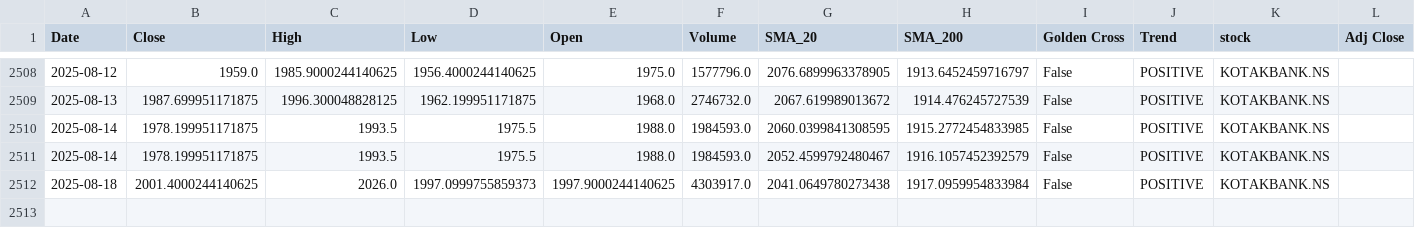
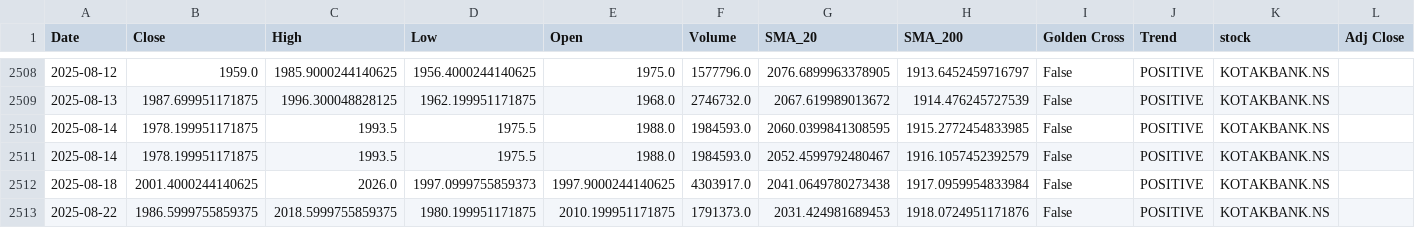
Before and after one commit to sohamdeshpande/nifty-analysis, a CSV file: data/KOTAKBANK.NS.csv, drawn as a sheet; only a part is shown, gaps mark what is left out.

```diff
--- a/data/KOTAKBANK.NS.csv
+++ b/data/KOTAKBANK.NS.csv
@@ -2512 +2512,2 @@ Date,Close,High,Low,Open,Volume,SMA_20,SMA_200,Golden Cross,Trend,stock,Adj Clos
 2025-08-18,2001.4000244140625,2026.0,1997.0999755859373,1997.9000244140625,4303917.0,2041.0649780273438,1917.0959954833984,False,POSITIVE,KOTAKBANK.NS,
+2025-08-22,1986.5999755859375,2018.5999755859375,1980.199951171875,2010.199951171875,1791373.0,2031.424981689453,1918.0724951171876,False,POSITIVE,KOTAKBANK.NS,
```
Also changed, not shown: data/BEL.NS.csv, data/BPCL.NS.csv, 47 other files.
